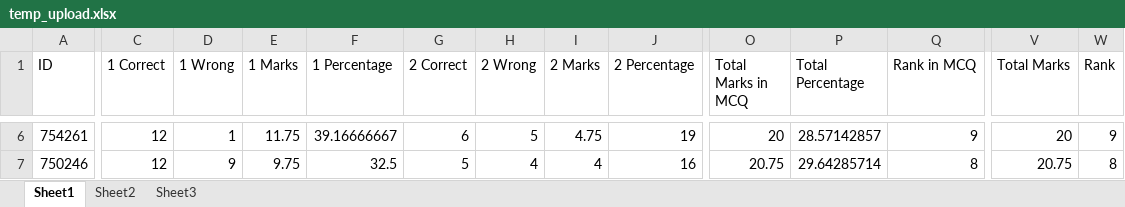
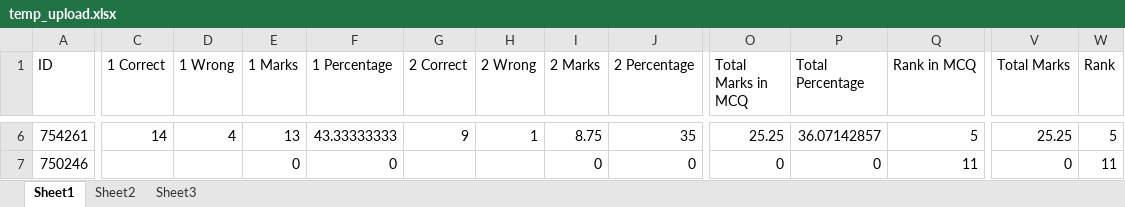
Before and after one commit to Ahnafahad/test-analysis-results, an Excel workbook: data/temp_upload.xlsx, sheet Sheet1, drawn as a sheet; only a part is shown, gaps mark what is left out; values as stored, in another font and other column widths than the file's, no borders; the diff covers the shown part only; the diff names each change by its address in the sheet, - before the commit and + after, or states it on an @@ line.

```diff
--- a/data/temp_upload.xlsx (sheet Sheet1)
+++ b/data/temp_upload.xlsx (sheet Sheet1)
-C6 (1 Correct): 12
+C6 (1 Correct): 14
-D6 (1 Wrong): 1
+D6 (1 Wrong): 4
-E6 (1 Marks): 11.75
+E6 (1 Marks): 13
-F6 (1 Percentage): 39.16666667
+F6 (1 Percentage): 43.33333333
-G6 (2 Correct): 6
+G6 (2 Correct): 9
-H6 (2 Wrong): 5
+H6 (2 Wrong): 1
-I6 (2 Marks): 4.75
+I6 (2 Marks): 8.75
-J6 (2 Percentage): 19
+J6 (2 Percentage): 35
-O6 (Total Marks in MCQ): 20
+O6 (Total Marks in MCQ): 25.25
-P6 (Total Percentage): 28.57142857
+P6 (Total Percentage): 36.07142857
-Q6 (Rank in MCQ): 9
+Q6 (Rank in MCQ): 5
-V6 (Total Marks): 20
+V6 (Total Marks): 25.25
-W6 (Rank): 9
+W6 (Rank): 5
-C7 (1 Correct): 12
+C7 (1 Correct): (empty)
-D7 (1 Wrong): 9
+D7 (1 Wrong): (empty)
-E7 (1 Marks): 9.75
+E7 (1 Marks): 0
-F7 (1 Percentage): 32.5
+F7 (1 Percentage): 0
-G7 (2 Correct): 5
+G7 (2 Correct): (empty)
-H7 (2 Wrong): 4
+H7 (2 Wrong): (empty)
-I7 (2 Marks): 4
+I7 (2 Marks): 0
-J7 (2 Percentage): 16
+J7 (2 Percentage): 0
-O7 (Total Marks in MCQ): 20.75
+O7 (Total Marks in MCQ): 0
-P7 (Total Percentage): 29.64285714
+P7 (Total Percentage): 0
-Q7 (Rank in MCQ): 8
+Q7 (Rank in MCQ): 11
-V7 (Total Marks): 20.75
+V7 (Total Marks): 0
-W7 (Rank): 8
+W7 (Rank): 11
```
Also changed, not shown: 242 edited cells elsewhere in this sheet, sheet Sheet3, sheet Sheet2, formulas that keep their value, 2 other files.
